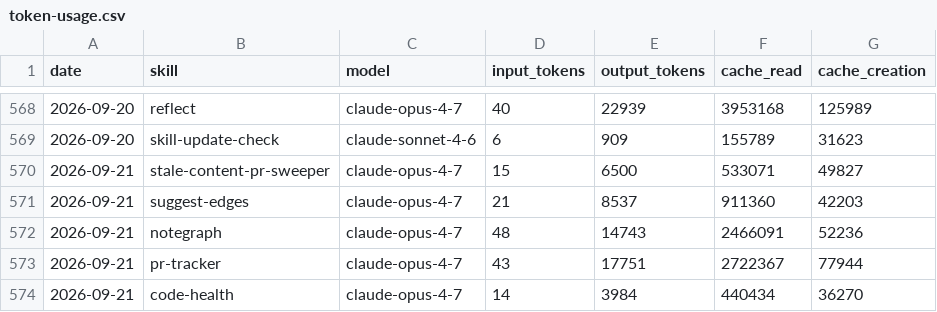
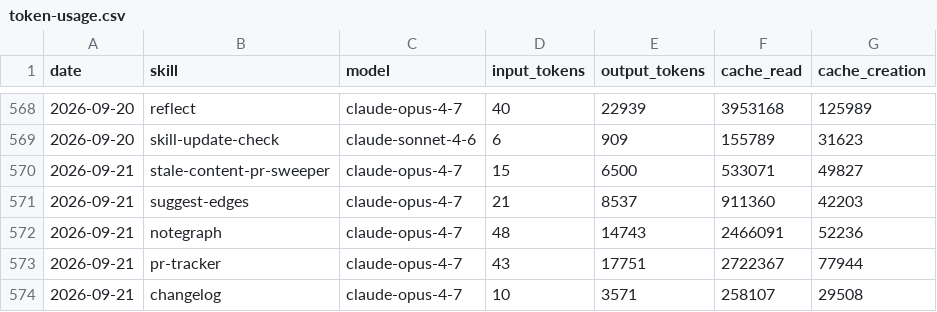
Before and after one commit to swarm-ai-research/aeon, a CSV file: memory/token-usage.csv, drawn as a sheet; only a part is shown, gaps mark what is left out.

Commit message:
chore(changelog): auto-commit 2026-09-21

```diff
--- a/memory/token-usage.csv
+++ b/memory/token-usage.csv
@@ -573,2 +573,2 @@ date,skill,model,input_tokens,output_tokens,cache_read,cache_creation
 2026-09-21,pr-tracker,claude-opus-4-7,43,17751,2722367,77944
-2026-09-21,code-health,claude-opus-4-7,14,3984,440434,36270
+2026-09-21,changelog,claude-opus-4-7,10,3571,258107,29508
```
Also changed, not shown: 4 other files.
